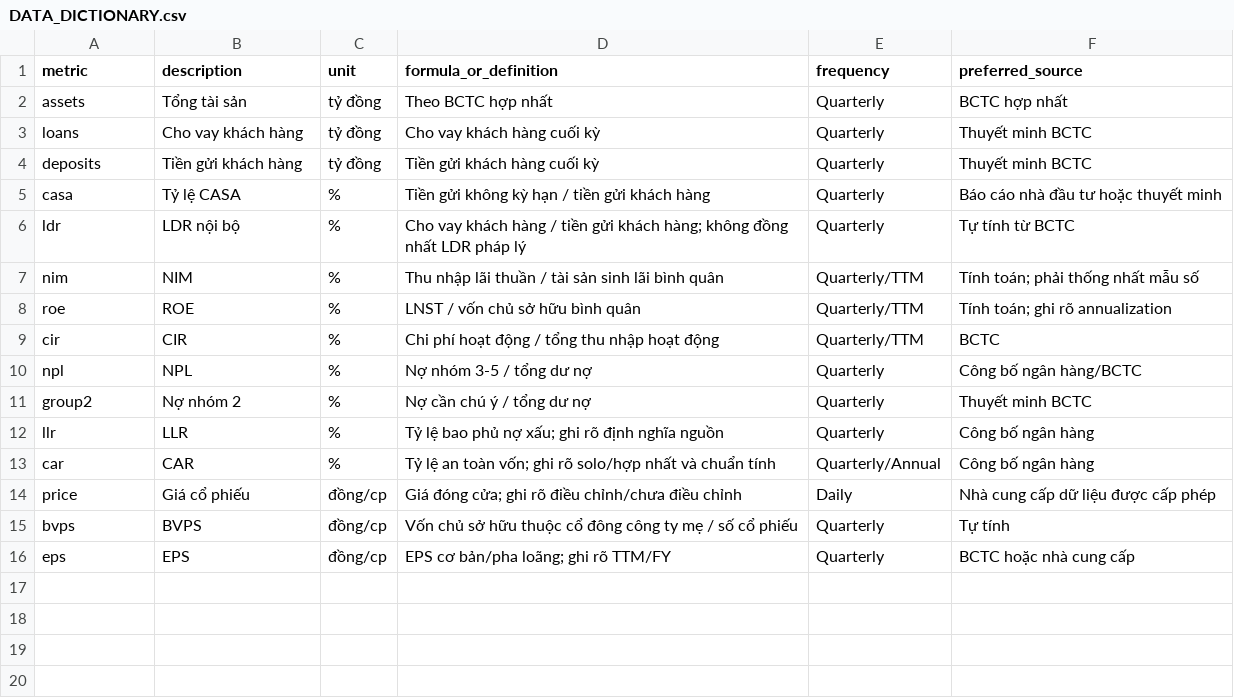
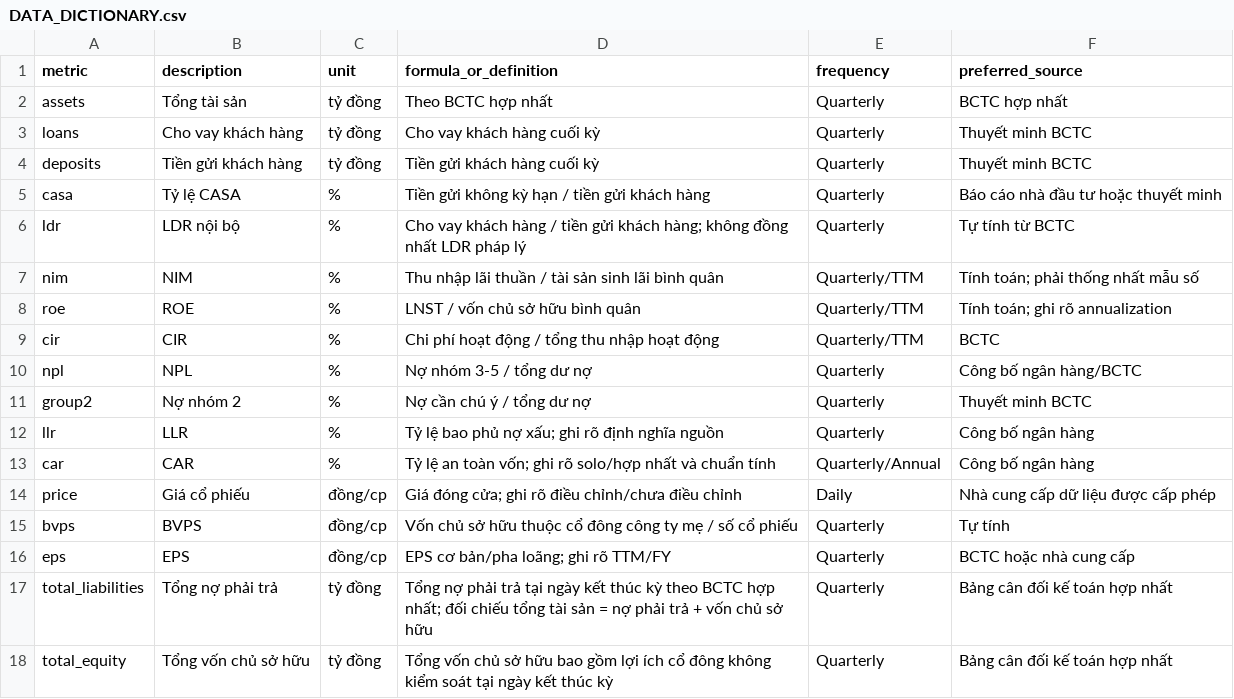
Before and after one commit to TRILM1611/vietnam-banking-dashboard, a CSV file: Ngan-hang/vn_banking_dashboard_free/DATA_DICTIONARY.csv, drawn as a sheet; the diff names each change by its address in the sheet, - before the commit and + after, or states it on an @@ line.

Commit message:
Add verified MBB Q3 2026 financial data and liabilities metrics (#9)
* Add total liabilities and equity metrics

* Document total liabilities and equity metrics

* Add verified MB Q3 2026 consolidated observations

* Add guarded Production import for verified MBB Q3 2026

```diff
--- a/Ngan-hang/vn_banking_dashboard_free/DATA_DICTIONARY.csv
+++ b/Ngan-hang/vn_banking_dashboard_free/DATA_DICTIONARY.csv
+row 17: total_liabilities | Tổng nợ phải trả | tỷ đồng | Tổng nợ phải trả tại ngày kết thúc kỳ theo BCTC hợp nhất; đối chiếu tổng tài sản = nợ phải trả + vốn chủ sở hữu | Quarterly | Bảng cân đối kế toán hợp nhất
+row 18: total_equity | Tổng vốn chủ sở hữu | tỷ đồng | Tổng vốn chủ sở hữu bao gồm lợi ích cổ đông không kiểm soát tại ngày kết thúc kỳ | Quarterly | Bảng cân đối kế toán hợp nhất
```
Also changed, not shown: 3 other files.
